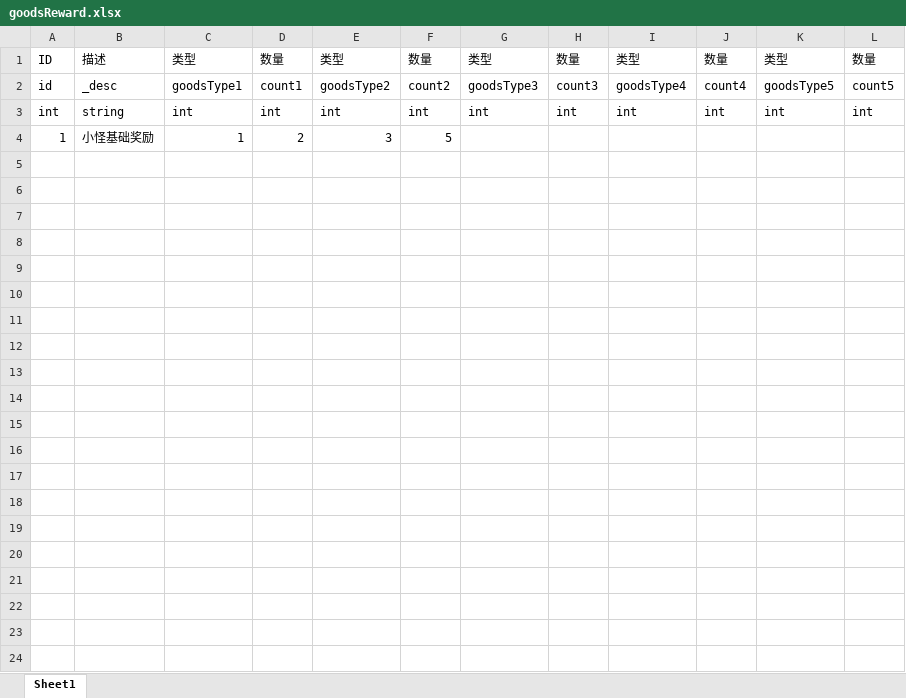
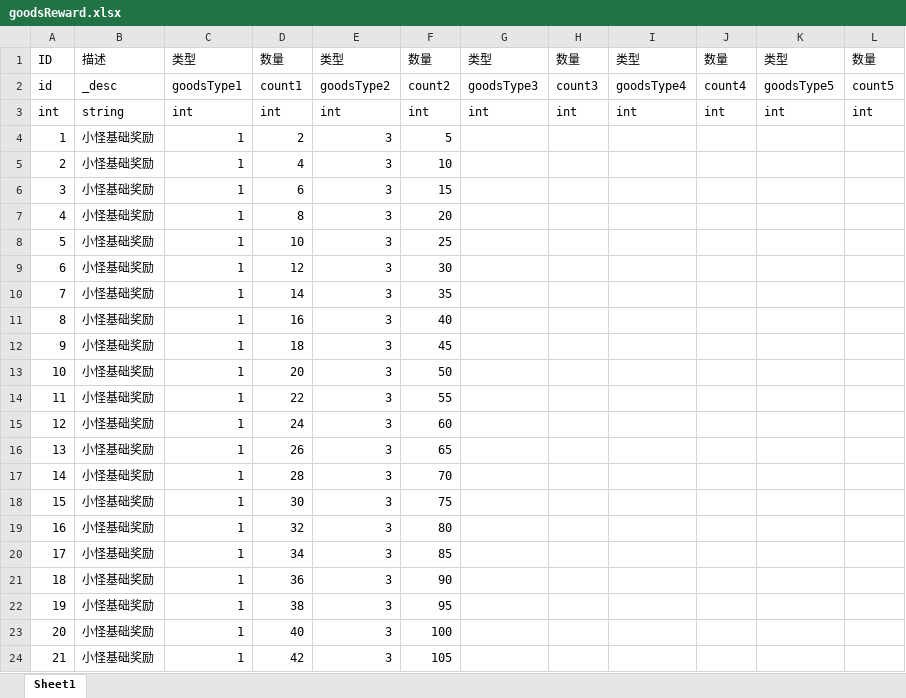
Before and after one commit to kelvin7feng/excel2lua, an Excel workbook: src/goodsReward.xlsx, sheet Sheet1, drawn as a sheet; only a part is shown; values as stored, in another font and other column widths than the file's, no borders; the diff covers the shown part only; the diff names each change by its address in the sheet, - before the commit and + after, or states it on an @@ line.

```diff
--- a/src/goodsReward.xlsx (sheet Sheet1)
+++ b/src/goodsReward.xlsx (sheet Sheet1)
+row 5: 2 | 小怪基础奖励 | 1 | 4 | 3 | 10
+row 6: 3 | 小怪基础奖励 | 1 | 6 | 3 | 15
+row 7: 4 | 小怪基础奖励 | 1 | 8 | 3 | 20
+row 8: 5 | 小怪基础奖励 | 1 | 10 | 3 | 25
+row 9: 6 | 小怪基础奖励 | 1 | 12 | 3 | 30
+row 10: 7 | 小怪基础奖励 | 1 | 14 | 3 | 35
+row 11: 8 | 小怪基础奖励 | 1 | 16 | 3 | 40
+row 12: 9 | 小怪基础奖励 | 1 | 18 | 3 | 45
+row 13: 10 | 小怪基础奖励 | 1 | 20 | 3 | 50
+row 14: 11 | 小怪基础奖励 | 1 | 22 | 3 | 55
+row 15: 12 | 小怪基础奖励 | 1 | 24 | 3 | 60
+row 16: 13 | 小怪基础奖励 | 1 | 26 | 3 | 65
+row 17: 14 | 小怪基础奖励 | 1 | 28 | 3 | 70
+row 18: 15 | 小怪基础奖励 | 1 | 30 | 3 | 75
+row 19: 16 | 小怪基础奖励 | 1 | 32 | 3 | 80
+row 20: 17 | 小怪基础奖励 | 1 | 34 | 3 | 85
+row 21: 18 | 小怪基础奖励 | 1 | 36 | 3 | 90
+row 22: 19 | 小怪基础奖励 | 1 | 38 | 3 | 95
+row 23: 20 | 小怪基础奖励 | 1 | 40 | 3 | 100
+row 24: 21 | 小怪基础奖励 | 1 | 42 | 3 | 105
```
Also changed, not shown: 79 added rows elsewhere in this sheet, src/afk.xlsx, src/attr.xlsx, 3 other files.
